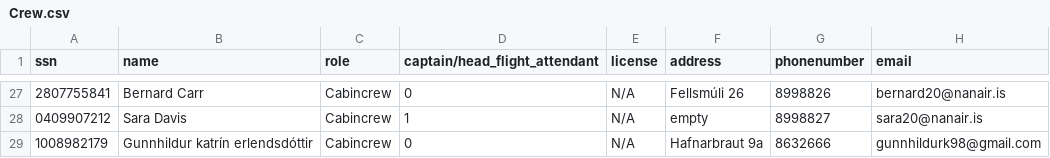
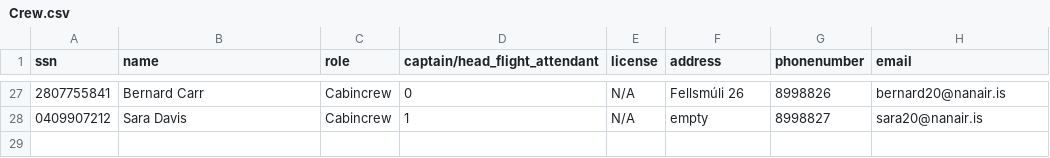
Before and after one commit to helenaj18/Dagb-k, a CSV file: NaNair/UPDATEDSTUDENTDATA/Crew.csv, drawn as a sheet; only a part is shown, gaps mark what is left out.

```diff
--- a/NaNair/UPDATEDSTUDENTDATA/Crew.csv
+++ b/NaNair/UPDATEDSTUDENTDATA/Crew.csv
@@ -28,2 +28 @@ ssn,name,role,captain/head_flight_attendant,license,address,phonenumber,email
 0409907212,Sara Davis,Cabincrew,1,N/A,empty,8998827,sara20@nanair.is
-1008982179,Gunnhildur katrín erlendsdóttir,Cabincrew,0,N/A,Hafnarbraut 9a,8632666,gunnhildurk98@gmail.com
```
Also changed, not shown: NaNair/UPDATEDSTUDENTDATA/Destinations.csv.
